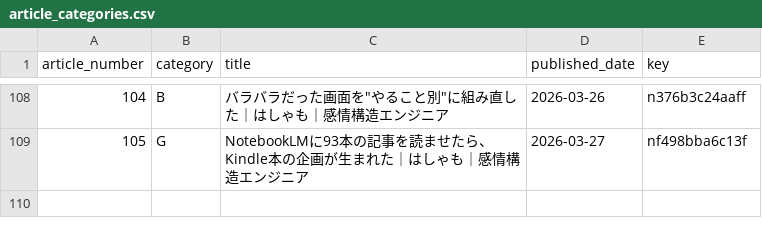
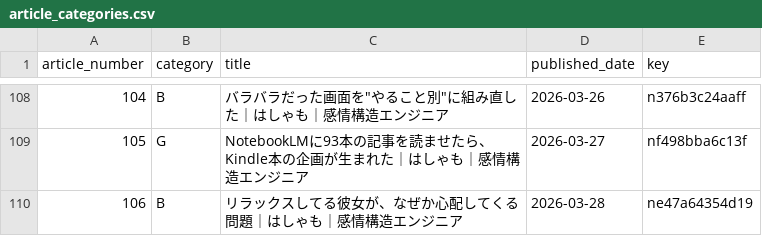
Before and after one commit to hasyamo/note-stats-tracker, a CSV file: data/article_categories.csv, drawn as a sheet; only a part is shown, gaps mark what is left out; the diff names each change by its address in the sheet, - before the commit and + after, or states it on an @@ line.

Commit message:
add 2026-03-28 #106

```diff
--- a/data/article_categories.csv
+++ b/data/article_categories.csv
+row 110: 106 | B | リラックスしてる彼女が、なぜか心配してくる問題｜はしゃも｜感情構造エンジニア | 2026-03-28 | ne47a64354d19
```
